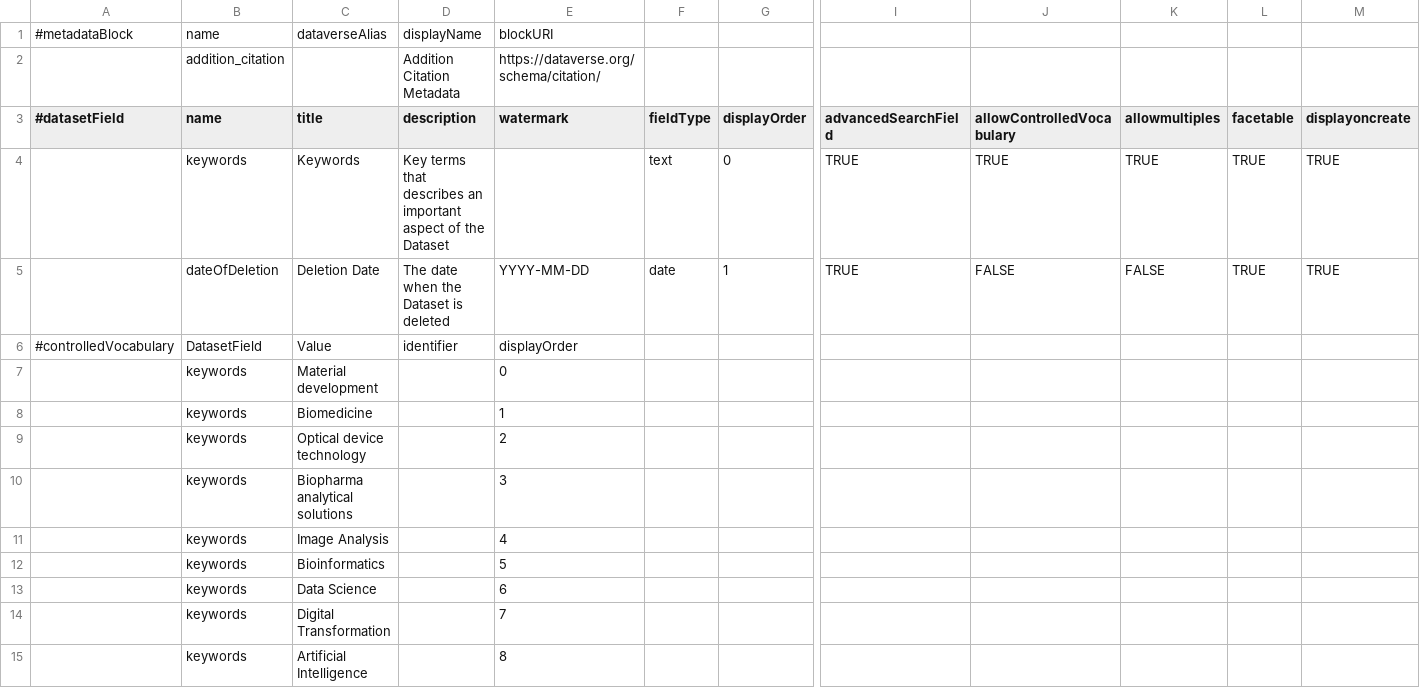
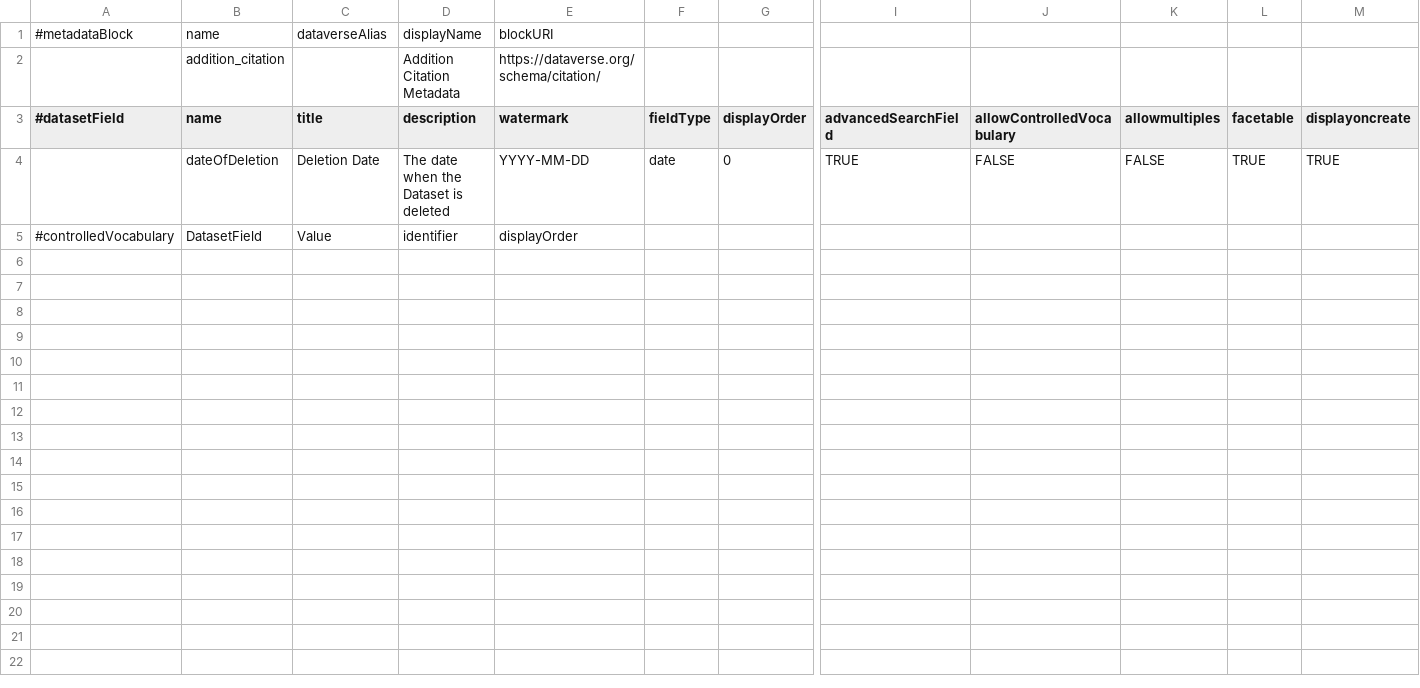
Before and after one commit to HyperSpec-FDM/dataverse-kubernetes, a TSV file: metadata/addition_citation.tsv, drawn as a sheet; only a part is shown, gaps mark what is left out; removed rows and columns are numbered as before the commit, all else as after; rows hold the shown columns only; the diff names each change by its address in the sheet, - before the commit and + after, or states it on an @@ line.

Commit message:
update delete metadata blocks and setuper

```diff
--- a/metadata/addition_citation.tsv
+++ b/metadata/addition_citation.tsv
-row 4:  | keywords | Keywords | Key terms that describes an important aspect of the Dataset |  | text | 0 | TRUE | TRUE | TRUE | TRUE | TRUE
-G4 (displayOrder): 1
+G4 (displayOrder): 0
-row 7:  | keywords | Material development |  | 0
-row 8:  | keywords | Biomedicine |  | 1
-row 9:  | keywords | Optical device technology |  | 2
-row 10:  | keywords | Biopharma analytical solutions |  | 3
-row 11:  | keywords | Image Analysis |  | 4
-row 12:  | keywords | Bioinformatics |  | 5
-row 13:  | keywords | Data Science |  | 6
-row 14:  | keywords | Digital Transformation |  | 7
-row 15:  | keywords | Artificial Intelligence |  | 8
```
Also changed, not shown: 22 other files.
